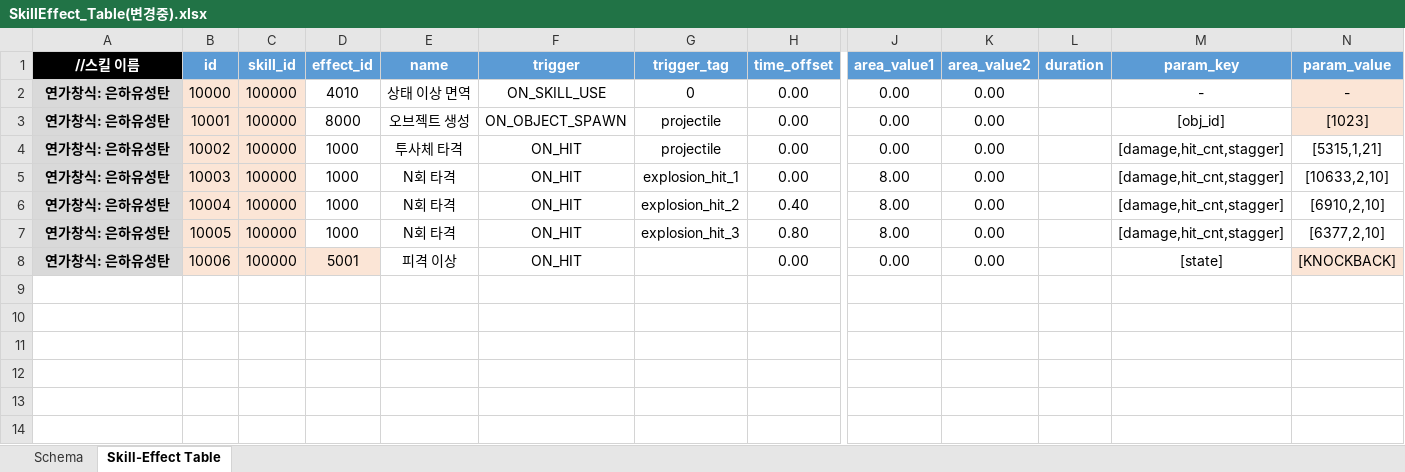
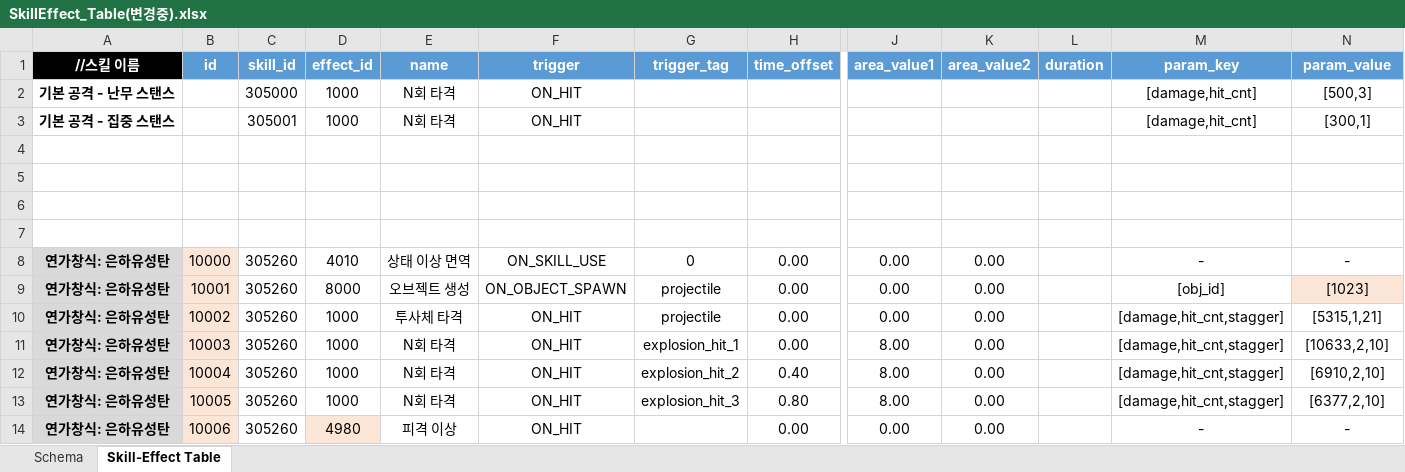
Before and after one commit to hjs0913/GameDesign, an Excel workbook: 로스트아크/데이터테이블/SkillEffect_Table(변경중).xlsx, sheet Skill-Effect Table, drawn as a sheet; only a part is shown, gaps mark what is left out; values as stored, in another font and other column widths than the file's, no borders; addresses are those after the commit; rows hold the shown columns only; the diff names each change by its address in the sheet, - before the commit and + after, or states it on an @@ line.

```diff
--- a/로스트아크/데이터테이블/SkillEffect_Table(변경중).xlsx (sheet Skill-Effect Table)
+++ b/로스트아크/데이터테이블/SkillEffect_Table(변경중).xlsx (sheet Skill-Effect Table)
+row 2: 기본 공격 - 난무 스탠스 |  | 305000 | 1000 | N회 타격 | ON_HIT |  |  |  |  |  | [damage,hit_cnt] | [500,3]
+row 3: 기본 공격 - 집중 스탠스 |  | 305001 | 1000 | N회 타격 | ON_HIT |  |  |  |  |  | [damage,hit_cnt] | [300,1]
+row 4: (empty)
+row 5: (empty)
+row 6: (empty)
+row 7: (empty)
-C8:C14 (skill_id): 100000
+C8:C14 (skill_id): 305260
-C8:C14 fill: #FBE5D6
+C8:C14 fill: none
-N8 fill: #FBE5D6
+N8 fill: none
-D14 (effect_id): 5001
+D14 (effect_id): 4980
-M14 (param_key): [state]
+M14 (param_key): -
-N14 (param_value): [KNOCKBACK]
+N14 (param_value): -
-N14 fill: #FBE5D6
+N14 fill: none
```
Also changed, not shown: 로스트아크/데이터테이블/Effect_Table.xlsx, 로스트아크/데이터테이블/Skill_Info_Table.xlsx, 1 other file.
